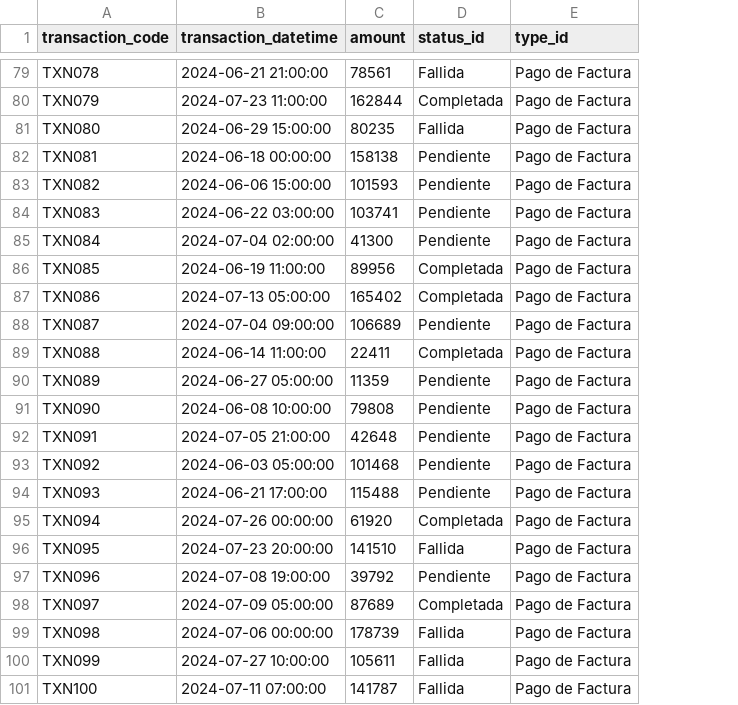
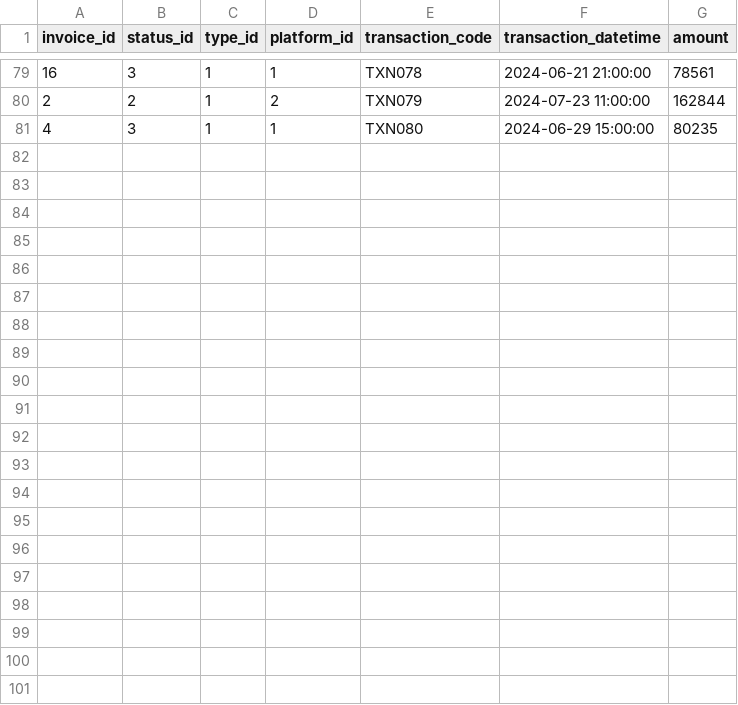
Before and after one commit to Moren0k/Riwi_Coder_workouts, a CSV file: Modulo4/Modulo4_Prueba_De_Desempeño/Backend/CSV/transactions.csv, drawn as a sheet; only a part is shown, gaps mark what is left out; removed rows and columns are numbered as before the commit, all else as after; the diff names each change by its address in the sheet, - before the commit and + after, or states it on an @@ line.

```diff
--- a/Modulo4/Modulo4_Prueba_De_Desempeño/Backend/CSV/transactions.csv
+++ b/Modulo4/Modulo4_Prueba_De_Desempeño/Backend/CSV/transactions.csv
+column A (invoice_id), rows 79-81: 16 | 2 | 4
+column B (status_id), rows 79-81: 3 | 2 | 3
+column C (type_id), rows 79-81: all 1
+column D (platform_id), rows 79-81: 1 | 2 | 1
-column D (status_id), rows 79-81: Fallida | Completada | Fallida
-column E (type_id), rows 79-81: all Pago de Factura
-row 82: TXN081 | 2024-06-18 00:00:00 | 158138 | Pendiente | Pago de Factura
-row 83: TXN082 | 2024-06-06 15:00:00 | 101593 | Pendiente | Pago de Factura
-row 84: TXN083 | 2024-06-22 03:00:00 | 103741 | Pendiente | Pago de Factura
-row 85: TXN084 | 2024-07-04 02:00:00 | 41300 | Pendiente | Pago de Factura
-row 86: TXN085 | 2024-06-19 11:00:00 | 89956 | Completada | Pago de Factura
-row 87: TXN086 | 2024-07-13 05:00:00 | 165402 | Completada | Pago de Factura
-row 88: TXN087 | 2024-07-04 09:00:00 | 106689 | Pendiente | Pago de Factura
-row 89: TXN088 | 2024-06-14 11:00:00 | 22411 | Completada | Pago de Factura
-row 90: TXN089 | 2024-06-27 05:00:00 | 11359 | Pendiente | Pago de Factura
-row 91: TXN090 | 2024-06-08 10:00:00 | 79808 | Pendiente | Pago de Factura
-row 92: TXN091 | 2024-07-05 21:00:00 | 42648 | Pendiente | Pago de Factura
-row 93: TXN092 | 2024-06-03 05:00:00 | 101468 | Pendiente | Pago de Factura
-row 94: TXN093 | 2024-06-21 17:00:00 | 115488 | Pendiente | Pago de Factura
-row 95: TXN094 | 2024-07-26 00:00:00 | 61920 | Completada | Pago de Factura
-row 96: TXN095 | 2024-07-23 20:00:00 | 141510 | Fallida | Pago de Factura
-row 97: TXN096 | 2024-07-08 19:00:00 | 39792 | Pendiente | Pago de Factura
-row 98: TXN097 | 2024-07-09 05:00:00 | 87689 | Completada | Pago de Factura
-row 99: TXN098 | 2024-07-06 00:00:00 | 178739 | Fallida | Pago de Factura
-row 100: TXN099 | 2024-07-27 10:00:00 | 105611 | Fallida | Pago de Factura
-row 101: TXN100 | 2024-07-11 07:00:00 | 141787 | Fallida | Pago de Factura
```
Also changed, not shown: Modulo4/Modulo4_Prueba_De_Desempeño/Backend/CSV/clients.csv, Modulo4/Modulo4_Prueba_De_Desempeño/Backend/CSV/invoices.csv, 7 other files.
